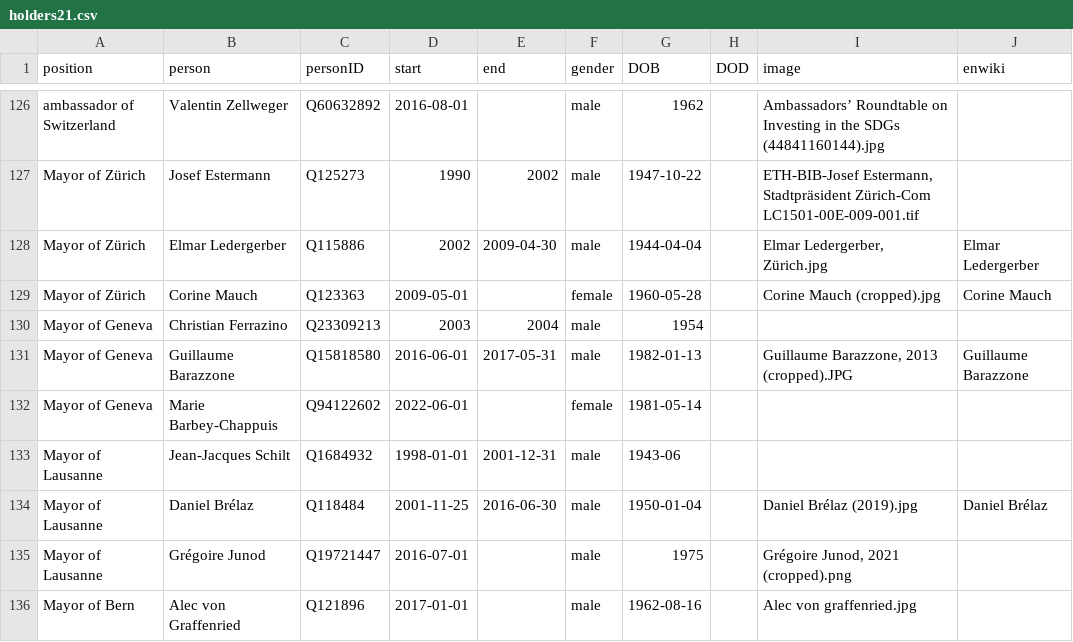
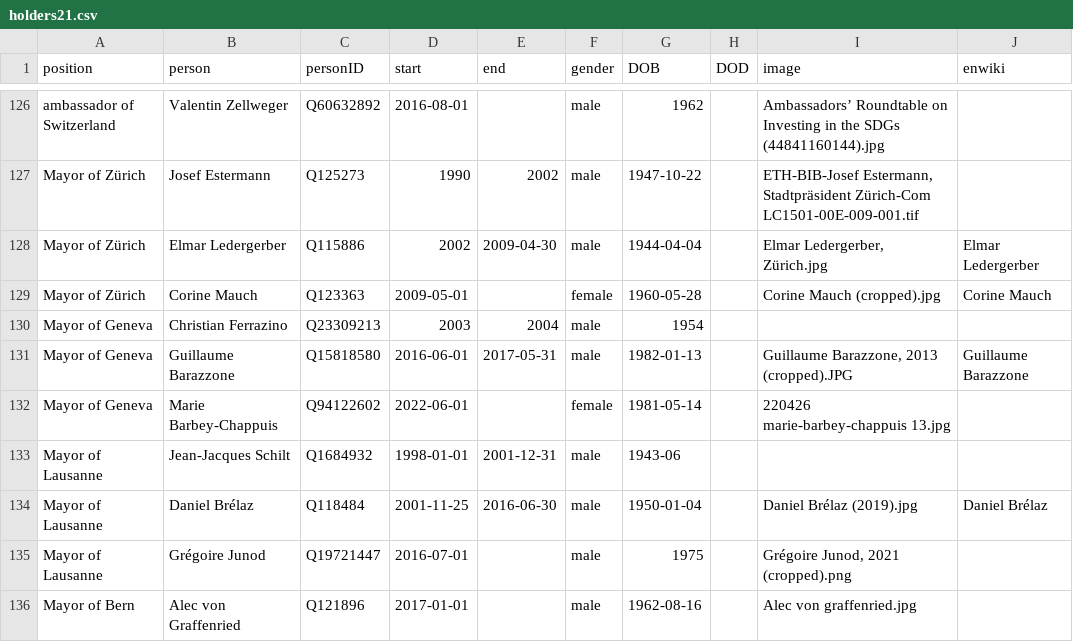
Before and after one commit to every-politician-scrapers/swiss-federal-council, a CSV file: html/holders21.csv, drawn as a sheet; only a part is shown, gaps mark what is left out.

Commit message:
PCB update

```diff
--- a/html/holders21.csv
+++ b/html/holders21.csv
@@ -131,3 +131,3 @@ Mayor of Geneva,Christian Ferrazino,Q23309213,2003,2004,male,1954,,,
 Mayor of Geneva,Guillaume Barazzone,Q15818580,2016-06-01,2017-05-31,male,1982-01-13,,"Guillaume Barazzone, 2013 (cropped).JPG",Guillaume Barazzone
-Mayor of Geneva,Marie Barbey-Chappuis,Q94122602,2022-06-01,,female,1981-05-14,,,
+Mayor of Geneva,Marie Barbey-Chappuis,Q94122602,2022-06-01,,female,1981-05-14,,220426 marie-barbey-chappuis 13.jpg,
 Mayor of Lausanne,Jean-Jacques Schilt,Q1684932,1998-01-01,2001-12-31,male,1943-06,,,
```
